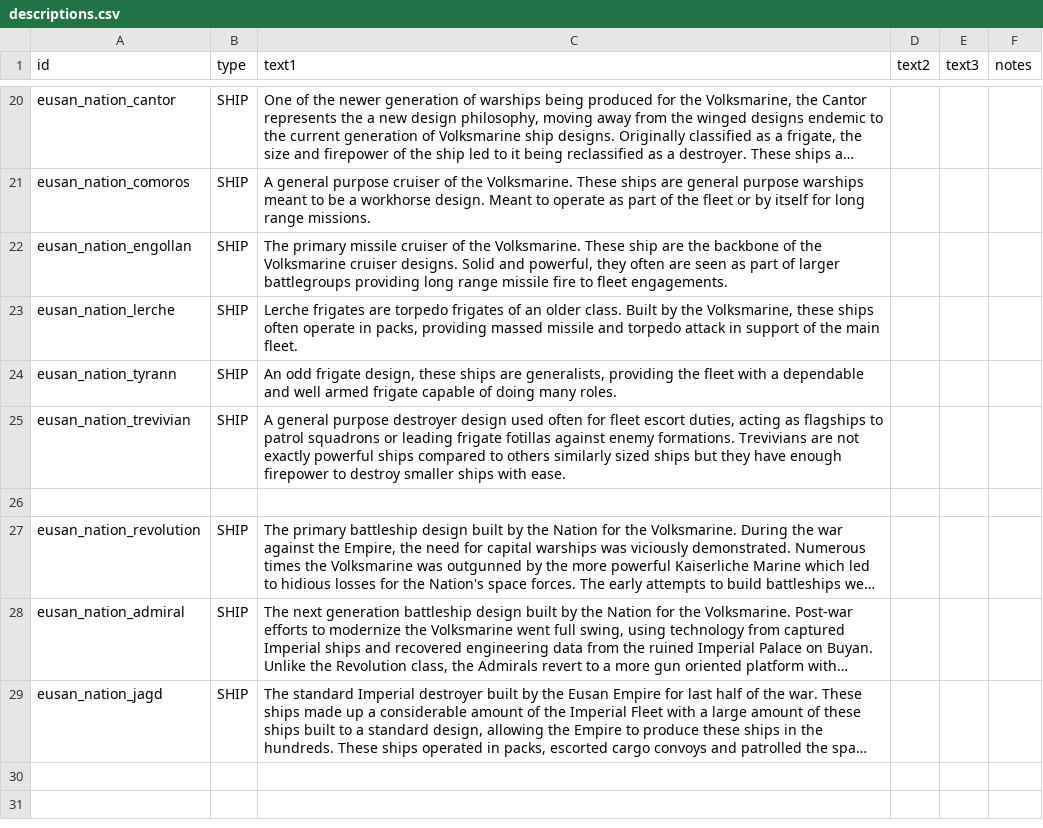
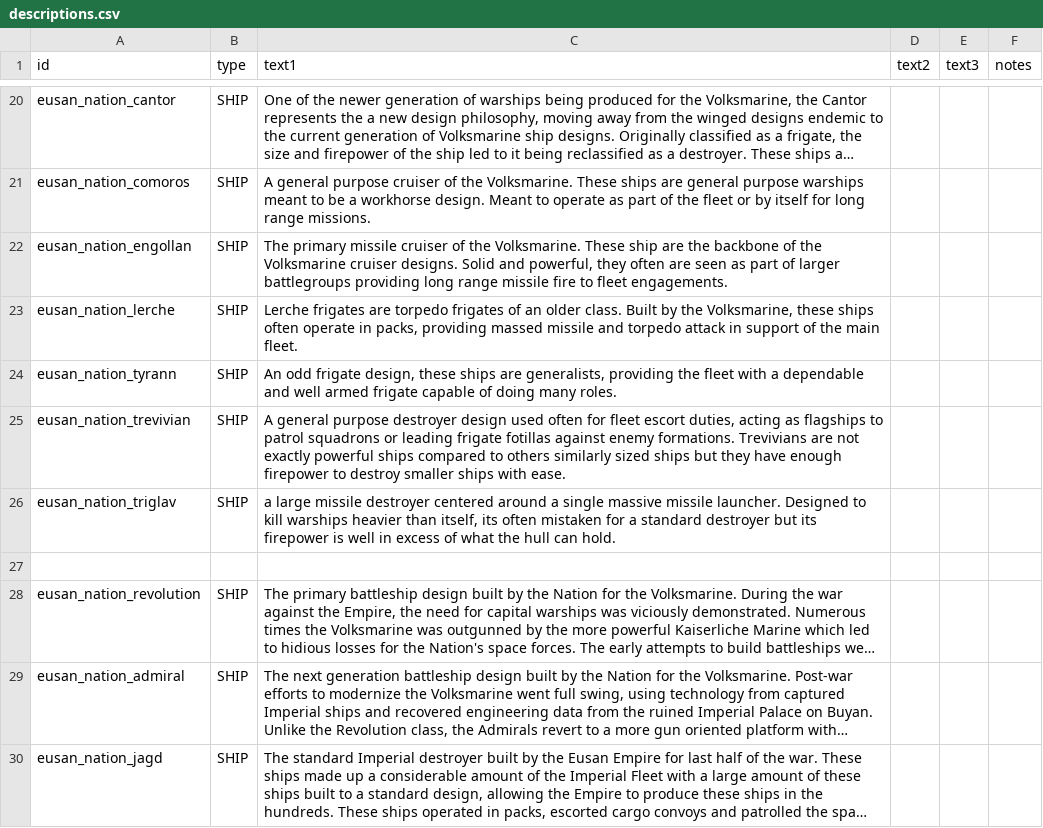
Before and after one commit to naslee2/SignalisMod, a CSV file: data/strings/descriptions.csv, drawn as a sheet; only a part is shown, gaps mark what is left out; long unchanged cells end in …; the diff names each change by its address in the sheet, - before the commit and + after, or states it on an @@ line.

Commit message:
added triglav variant

```diff
--- a/data/strings/descriptions.csv
+++ b/data/strings/descriptions.csv
+row 26: eusan_nation_triglav | SHIP | a large missile destroyer centered around a single massive missile launcher. Designed to kill warships heavier than itself, its often mistaken for a standard destroyer but its firepower is well in excess of what the hull can hold.
```
Also changed, not shown: data/hulls/ship_data.csv, 6 other files.
